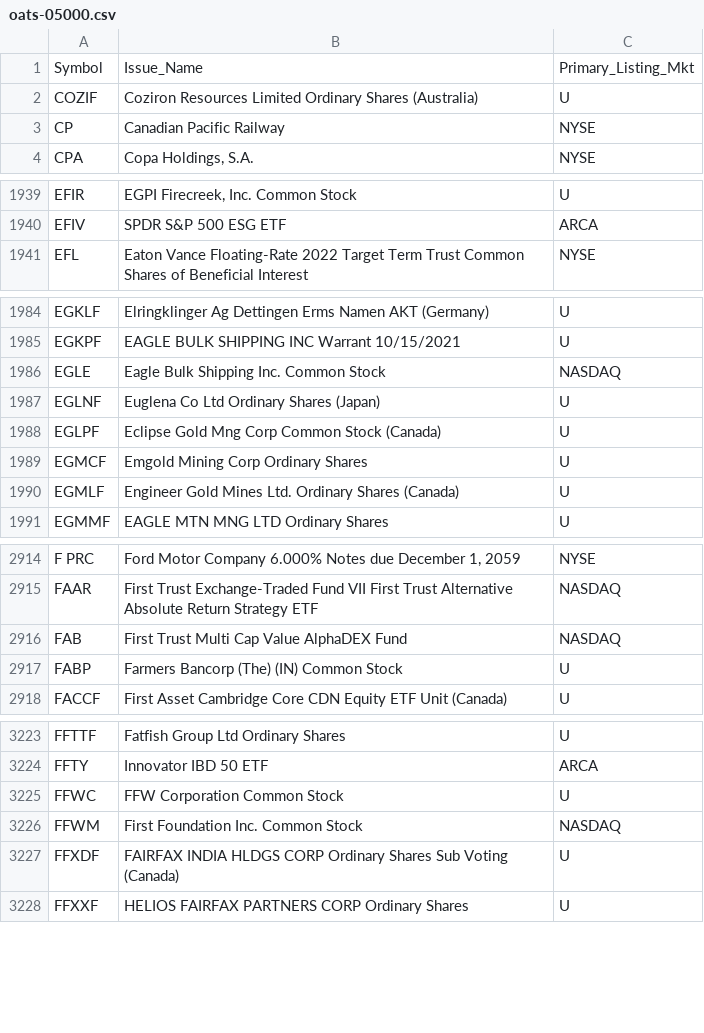
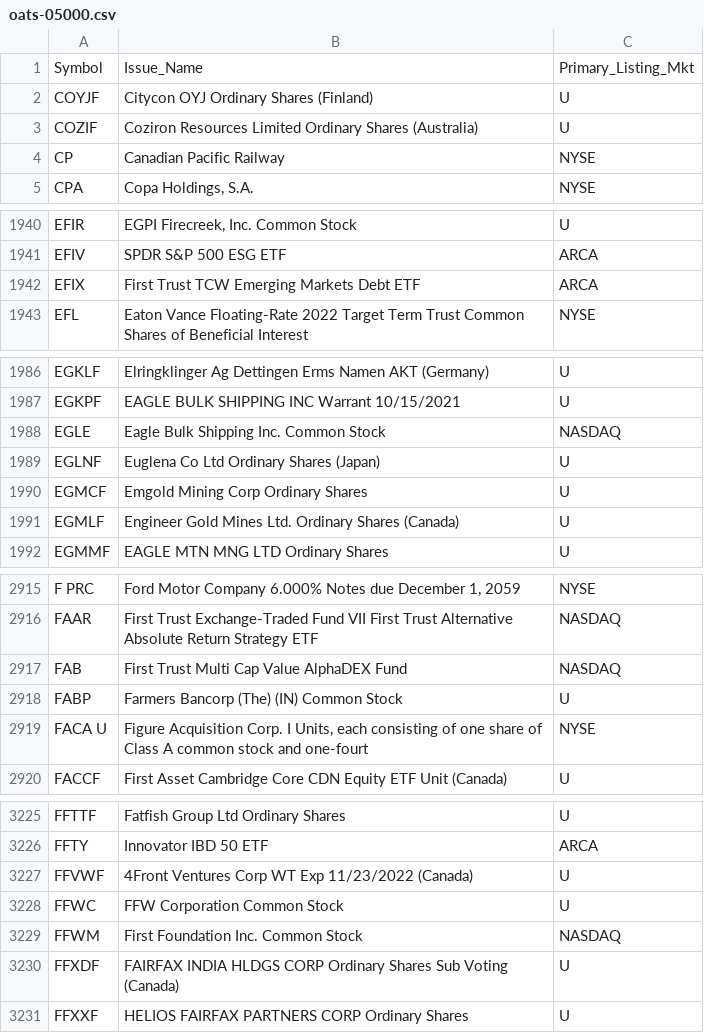
Before and after one commit to haoenhui/oats-reportable, a CSV file: oats-05000.csv, drawn as a sheet; only a part is shown, gaps mark what is left out; the diff covers the shown part only.

```diff
--- a/oats-05000.csv
+++ b/oats-05000.csv
@@ -1,2 +1,3 @@
 Symbol,Issue_Name,Primary_Listing_Mkt
+COYJF,Citycon OYJ Ordinary Shares (Finland),U
 COZIF,Coziron Resources Limited Ordinary Shares (Australia),U
@@ -1940,2 +1941,3 @@ EFIR,"EGPI Firecreek, Inc.  Common Stock",U
 EFIV,SPDR S&P 500 ESG ETF,ARCA
+EFIX,First Trust TCW Emerging Markets Debt ETF,ARCA
 EFL,Eaton Vance Floating-Rate 2022 Target Term Trust Common Shares of Beneficial Interest,NYSE
@@ -1987,3 +1989,2 @@ EGLE,Eagle Bulk Shipping Inc. Common Stock,NASDAQ
 EGLNF,Euglena Co Ltd Ordinary Shares (Japan),U
-EGLPF,Eclipse Gold Mng Corp Common Stock (Canada),U
 EGMCF,Emgold Mining Corp Ordinary Shares,U
@@ -2917,2 +2918,3 @@ FAB,First Trust Multi Cap Value AlphaDEX Fund,NASDAQ
 FABP,Farmers Bancorp (The) (IN) Common Stock,U
+FACA U,"Figure Acquisition Corp. I Units, each consisting of one share of Class A common stock and one-fourt",NYSE
 FACCF,First Asset Cambridge Core CDN Equity ETF Unit (Canada),U
@@ -3224,2 +3226,3 @@ FFTTF,Fatfish Group Ltd Ordinary Shares,U
 FFTY,Innovator IBD 50 ETF,ARCA
+FFVWF,4Front Ventures Corp WT Exp 11/23/2022 (Canada),U
 FFWC,FFW Corporation Common Stock,U
```
Also changed, not shown: 1 added row and 1 removed row elsewhere in this file, oats-00000.csv, oats-10000.csv, 2 other files.
